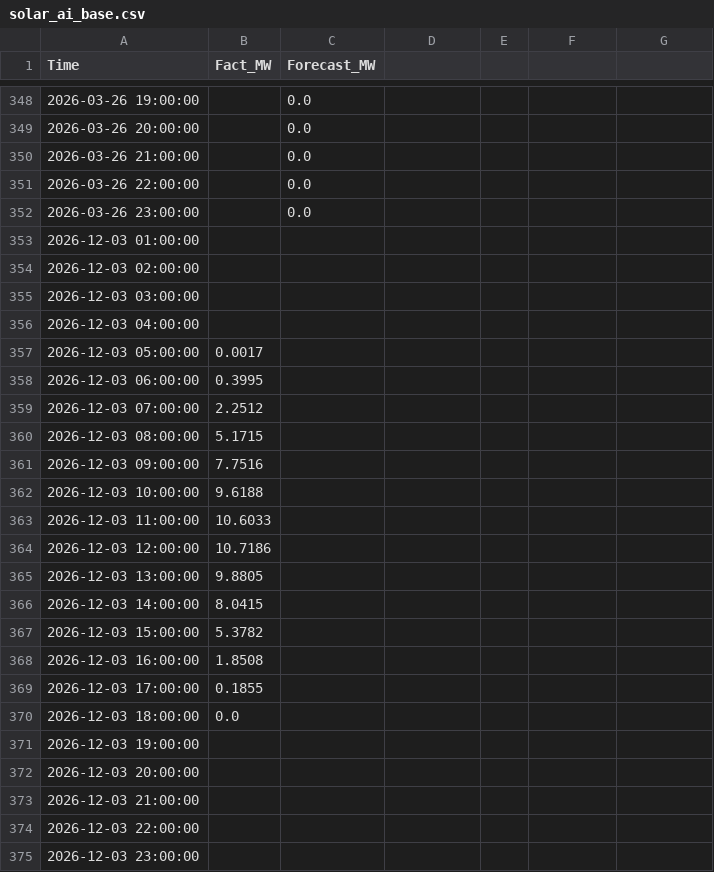
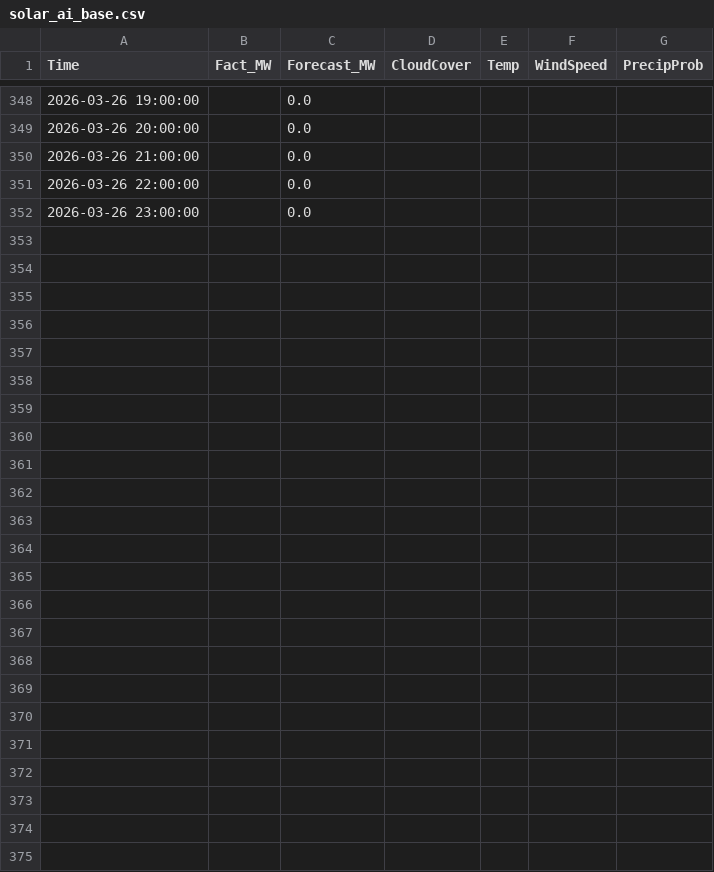
Before and after one commit to SergejKolesnik/Solar-Monitoring-System, a CSV file: solar_ai_base.csv, drawn as a sheet; only a part is shown, gaps mark what is left out; the diff names each change by its address in the sheet, - before the commit and + after, or states it on an @@ line.

Commit message:
Auto-update: Sync Forecast and Fact

```diff
--- a/solar_ai_base.csv
+++ b/solar_ai_base.csv
-D1: (empty)
+D1: CloudCover
-E1: (empty)
+E1: Temp
-F1: (empty)
+F1: WindSpeed
-G1: (empty)
+G1: PrecipProb
-row 353: 2026-12-03 01:00:00
-row 354: 2026-12-03 02:00:00
-row 355: 2026-12-03 03:00:00
-row 356: 2026-12-03 04:00:00
-row 357: 2026-12-03 05:00:00 | 0.0017
-row 358: 2026-12-03 06:00:00 | 0.3995
-row 359: 2026-12-03 07:00:00 | 2.2512
-row 360: 2026-12-03 08:00:00 | 5.1715
-row 361: 2026-12-03 09:00:00 | 7.7516
-row 362: 2026-12-03 10:00:00 | 9.6188
-row 363: 2026-12-03 11:00:00 | 10.6033
-row 364: 2026-12-03 12:00:00 | 10.7186
-row 365: 2026-12-03 13:00:00 | 9.8805
-row 366: 2026-12-03 14:00:00 | 8.0415
-row 367: 2026-12-03 15:00:00 | 5.3782
-row 368: 2026-12-03 16:00:00 | 1.8508
-row 369: 2026-12-03 17:00:00 | 0.1855
-row 370: 2026-12-03 18:00:00 | 0.0
-row 371: 2026-12-03 19:00:00
-row 372: 2026-12-03 20:00:00
-row 373: 2026-12-03 21:00:00
-row 374: 2026-12-03 22:00:00
-row 375: 2026-12-03 23:00:00
```
